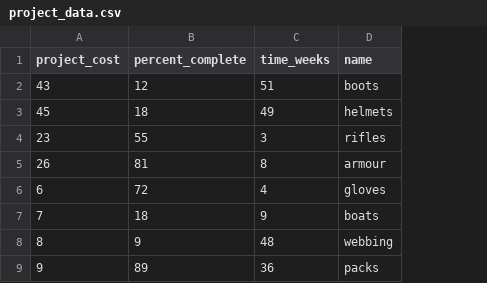
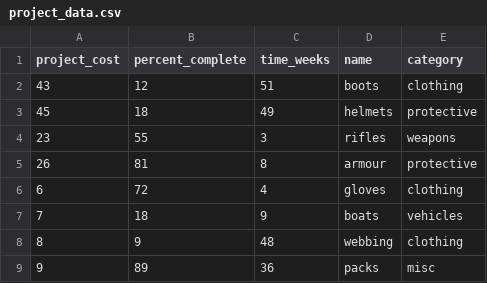
Before and after one commit to josh-jacobsen/D3, a CSV file: data/project_data.csv, drawn as a sheet; only a part is shown; the diff names each change by its address in the sheet, - before the commit and + after, or states it on an @@ line.

```diff
--- a/data/project_data.csv
+++ b/data/project_data.csv
+column E (category), rows 2-9: clothing | protective | weapons | protective | clothing | vehicles | clothing | misc
```
Also changed, not shown: 2 other files.
